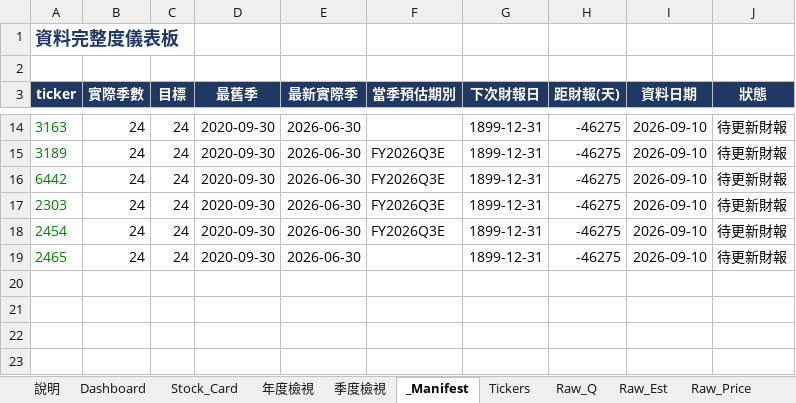
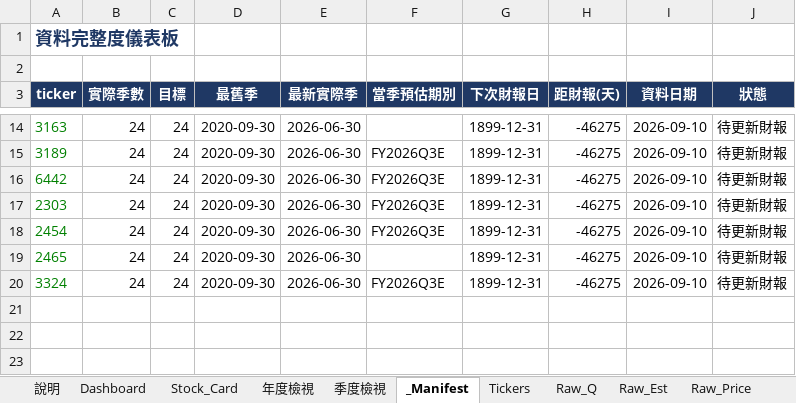
Before and after one commit to Kira11-ja/TWstocktrack, an Excel workbook: 台股觀察表.xlsx, sheet _Manifest, drawn as a sheet; only a part is shown, gaps mark what is left out; the shorter side is filled out with more unchanged rows; values as stored, in another font and other column widths than the file's, no borders; conditional formats not drawn; the diff names each change by its address in the sheet, - before the commit and + after, or states it on an @@ line.

```diff
--- a/台股觀察表.xlsx (sheet _Manifest)
+++ b/台股觀察表.xlsx (sheet _Manifest)
+row 20: 3324 | 24 | 24 | 2020-09-30 | 2026-06-30 | FY2026Q3E | 1899-12-31 | -46275 | 2026-09-10 | 待更新財報
```
Also changed, not shown: sheet Raw_Q, sheet Dashboard, sheet Tickers, sheet Raw_Est, sheet Raw_Price, 10 other files.
